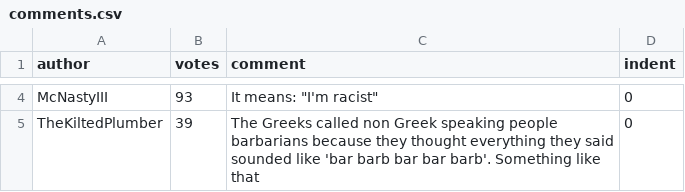
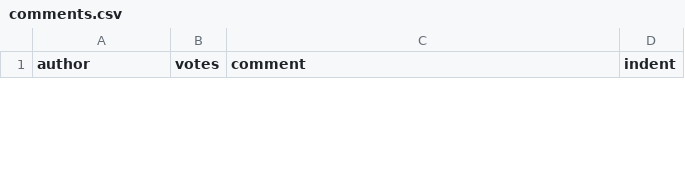
Before and after one commit to metronom72/subreddit-video-overview, a CSV file: samples/comments.csv, drawn as a sheet; only a part is shown, gaps mark what is left out; removed rows and columns are numbered as before the commit, all else as after; the diff covers the shown part only; the diff names each change by its address in the sheet, - before the commit and + after, or states it on an @@ line.

```diff
--- a/samples/comments.csv
+++ b/samples/comments.csv
-row 4: McNastyIII | 93 | It means: "I'm racist" | 0
-row 5: TheKiltedPlumber | 39 | The Greeks called non Greek speaking people barbarians because they thought everything they said sounded like 'bar barb bar bar barb'. Something like that | 0
```
Also changed, not shown: 1 added row and 2 removed rows elsewhere in this file, 2 other files.
